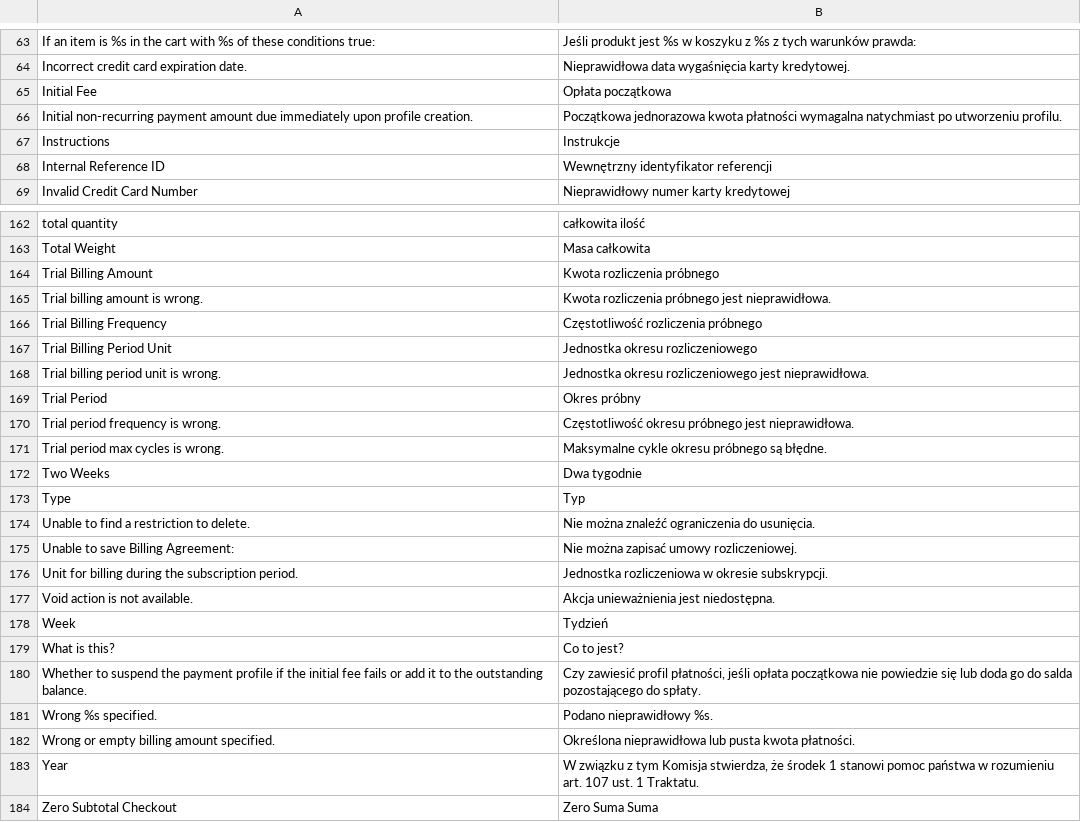
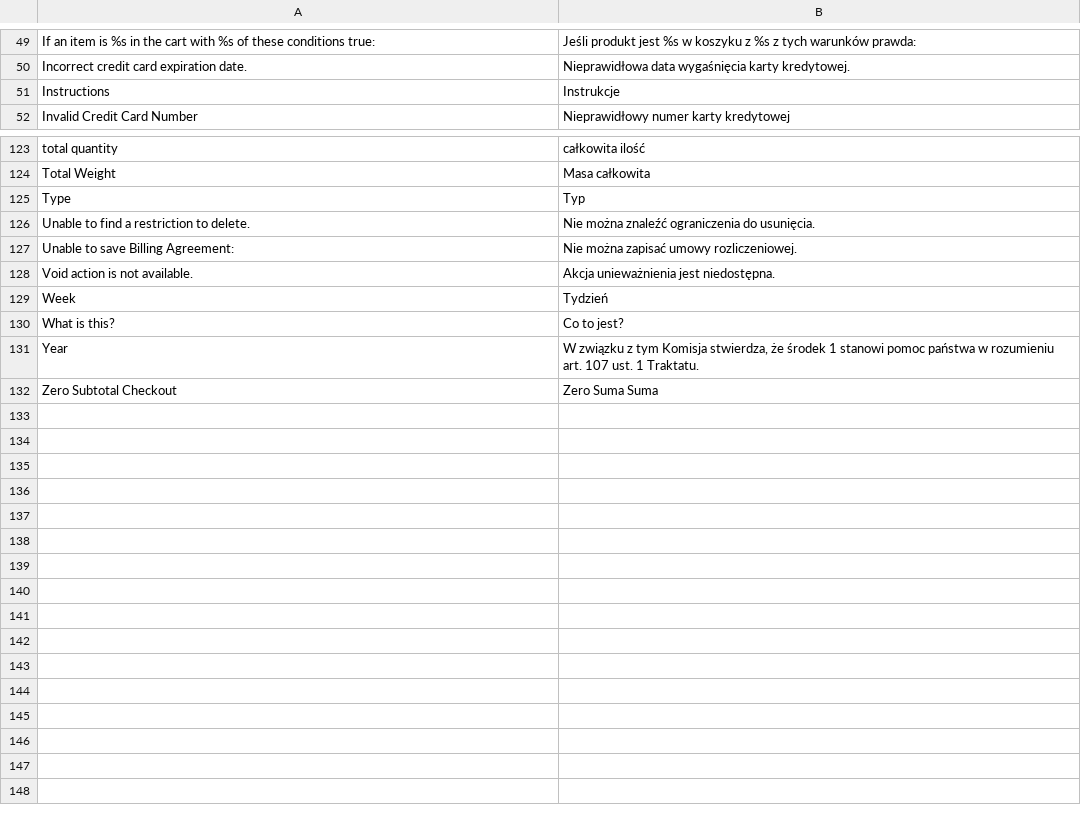
Before and after one commit to MahoCommerce/maho-language-pl_PL, a CSV file: app/locale/pl_PL/Mage_Payment.csv, drawn as a sheet; only a part is shown, gaps mark what is left out; the diff covers the shown part only; the diff names each change by its address in the sheet, - before the commit and + after, or states it on an @@ line.

```diff
--- a/app/locale/pl_PL/Mage_Payment.csv
+++ b/app/locale/pl_PL/Mage_Payment.csv
-row 65: Initial Fee | Opłata początkowa
-row 66: Initial non-recurring payment amount due immediately upon profile creation. | Początkowa jednorazowa kwota płatności wymagalna natychmiast po utworzeniu profilu.
-row 68: Internal Reference ID | Wewnętrzny identyfikator referencji
-row 164: Trial Billing Amount | Kwota rozliczenia próbnego
-row 165: Trial billing amount is wrong. | Kwota rozliczenia próbnego jest nieprawidłowa.
-row 166: Trial Billing Frequency | Częstotliwość rozliczenia próbnego
-row 167: Trial Billing Period Unit | Jednostka okresu rozliczeniowego
-row 168: Trial billing period unit is wrong. | Jednostka okresu rozliczeniowego jest nieprawidłowa.
-row 169: Trial Period | Okres próbny
-row 170: Trial period frequency is wrong. | Częstotliwość okresu próbnego jest nieprawidłowa.
-row 171: Trial period max cycles is wrong. | Maksymalne cykle okresu próbnego są błędne.
-row 172: Two Weeks | Dwa tygodnie
-row 176: Unit for billing during the subscription period. | Jednostka rozliczeniowa w okresie subskrypcji.
-row 180: Whether to suspend the payment profile if the initial fee fails or add it to the outstanding balance. | Czy zawiesić profil płatności, jeśli opłata początkowa nie powiedzie się lub doda go do salda pozostającego do spłaty.
-row 181: Wrong %s specified. | Podano nieprawidłowy %s.
-row 182: Wrong or empty billing amount specified. | Określona nieprawidłowa lub pusta kwota płatności.
```
Also changed, not shown: 36 removed rows elsewhere in this file, app/locale/pl_PL/Mage_Cms.csv, app/locale/pl_PL/Mage_ImportExport.csv, 37 other files.
